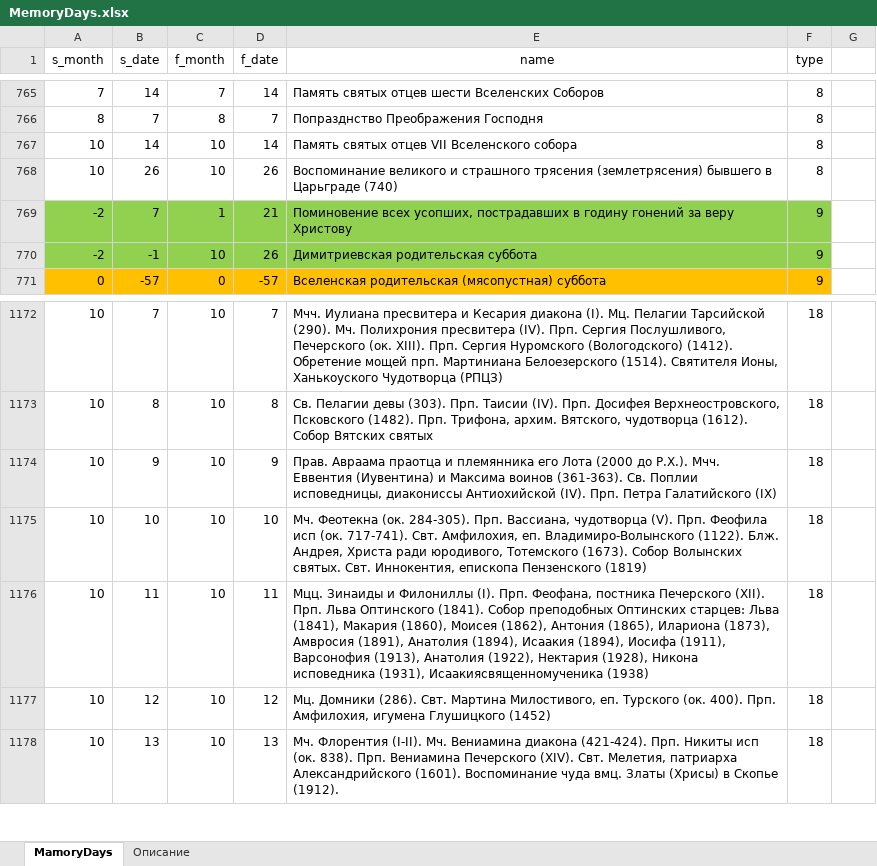
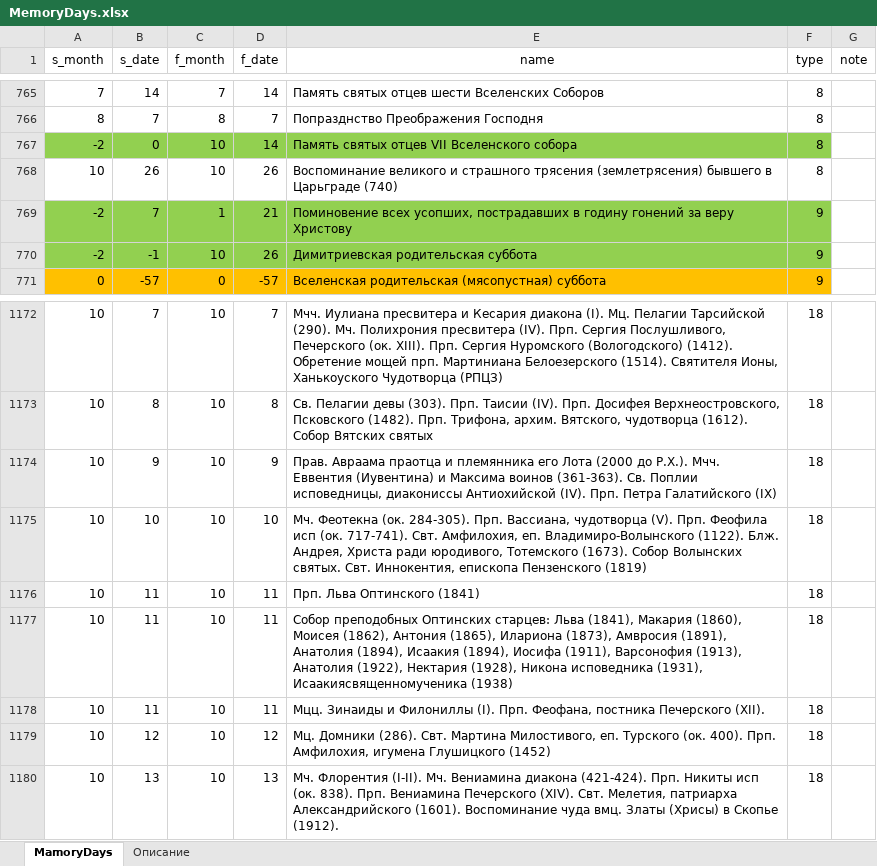
Before and after one commit to VBog/Bg-Orthodox-Calendar, an Excel workbook: MemoryDays.xlsx, sheet MamoryDays, drawn as a sheet; only a part is shown, gaps mark what is left out; values as stored, in another font and other column widths than the file's, no borders; table styles not drawn; addresses are those after the commit; the diff covers the shown part only; the diff names each change by its address in the sheet, - before the commit and + after, or states it on an @@ line.

```diff
--- a/MemoryDays.xlsx (sheet MamoryDays)
+++ b/MemoryDays.xlsx (sheet MamoryDays)
-G1: (empty)
+G1: note
-A767 (s_month): 10
+A767 (s_month): -2
-A767:F767 fill: none
+A767:F767 fill: #92D050
-B767 (s_date): 14
+B767 (s_date): 0
+row 1176: 10 | 11 | 10 | 11 | Прп. Льва Оптинского (1841) | 18
+row 1177: 10 | 11 | 10 | 11 | Собор преподобных Оптинских старцев: Льва (1841), Макария (1860), Моисея (1862), Антония (1865), Илариона (1873), Амвросия (1891), Анатолия (1894), Исаакия (1894), Иосифа (1911), Варсонофия (1913), Анатолия (1922), Нектария (1928), Никона исповедника (1931), Исаакиясвященномученика (1938) | 18
-E1178 (name): …Печерского (XII). Прп. Льва Оптинского (1841). Собор преподобных Оптинских старцев: Льва (1841), Макария (1860), Моисея (1862), Антония (1865), Илариона (1873), Амвросия (1891), Анатолия (1894), Исаакия (1894), Иосифа (1911), Варсонофия (1913), Анатолия (1922), Нектария (1928), Никона исповедника (1931), Исаакиясвященномученика (1938)
+E1178 (name): …Печерского (XII).
```
Also changed, not shown: other rows of this sheet, 9 other files.
